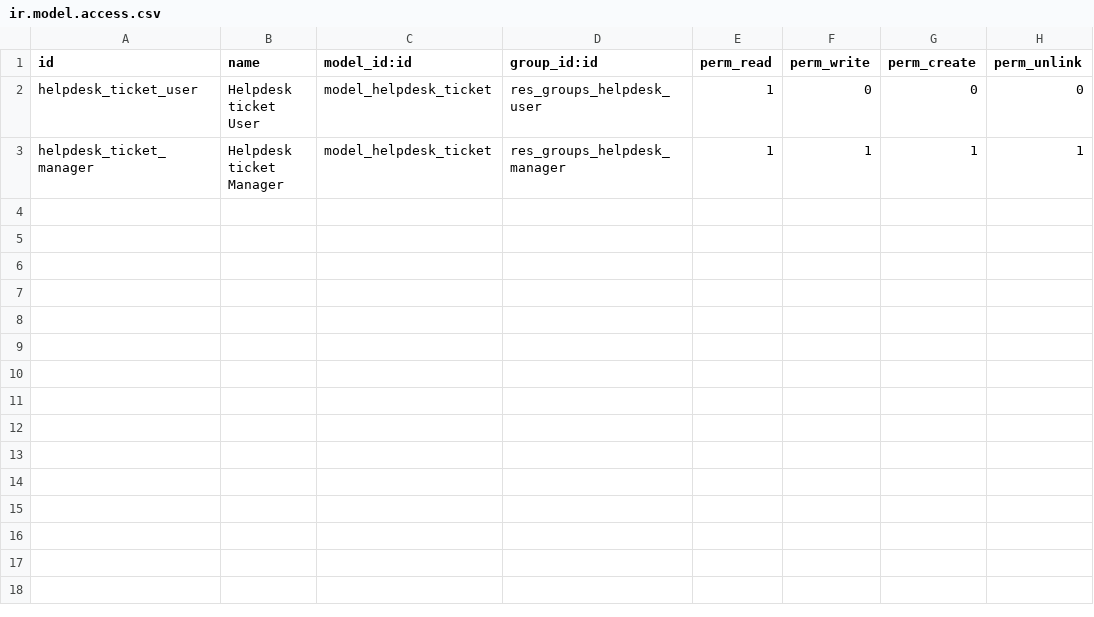
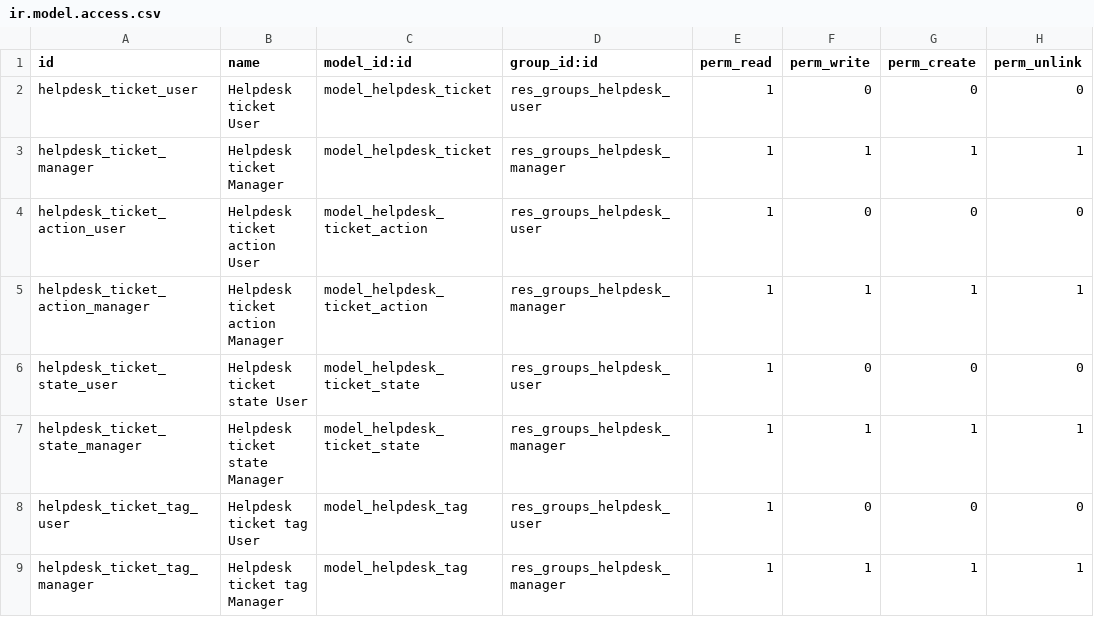
Before and after one commit to ojaviergtz/curso2020-2, a CSV file: helpdesk_cesaraeodoo/security/ir.model.access.csv, drawn as a sheet; the diff names each change by its address in the sheet, - before the commit and + after, or states it on an @@ line.

```diff
--- a/helpdesk_cesaraeodoo/security/ir.model.access.csv
+++ b/helpdesk_cesaraeodoo/security/ir.model.access.csv
+row 4: helpdesk_ticket_action_user | Helpdesk ticket action User | model_helpdesk_ticket_action | res_groups_helpdesk_user | 1 | 0 | 0 | 0
+row 5: helpdesk_ticket_action_manager | Helpdesk ticket action Manager | model_helpdesk_ticket_action | res_groups_helpdesk_manager | 1 | 1 | 1 | 1
+row 6: helpdesk_ticket_state_user | Helpdesk ticket state User | model_helpdesk_ticket_state | res_groups_helpdesk_user | 1 | 0 | 0 | 0
+row 7: helpdesk_ticket_state_manager | Helpdesk ticket state Manager | model_helpdesk_ticket_state | res_groups_helpdesk_manager | 1 | 1 | 1 | 1
+row 8: helpdesk_ticket_tag_user | Helpdesk ticket tag User | model_helpdesk_tag | res_groups_helpdesk_user | 1 | 0 | 0 | 0
+row 9: helpdesk_ticket_tag_manager | Helpdesk ticket tag Manager | model_helpdesk_tag | res_groups_helpdesk_manager | 1 | 1 | 1 | 1
```
Also changed, not shown: 4 other files.
